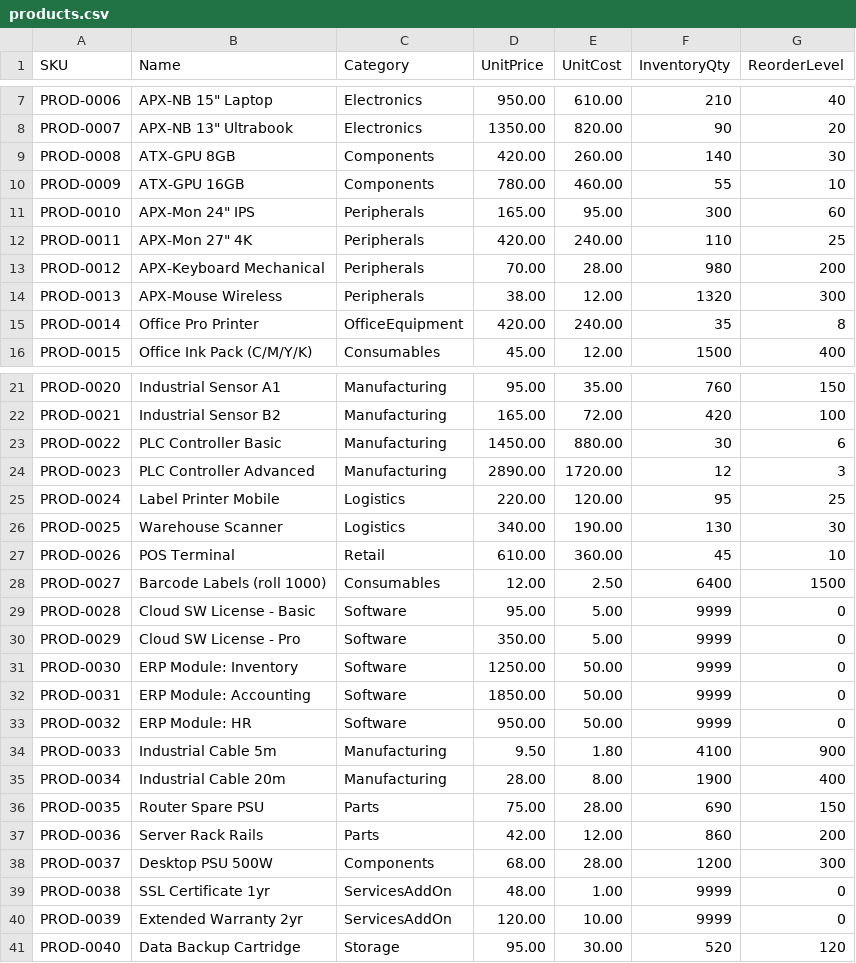
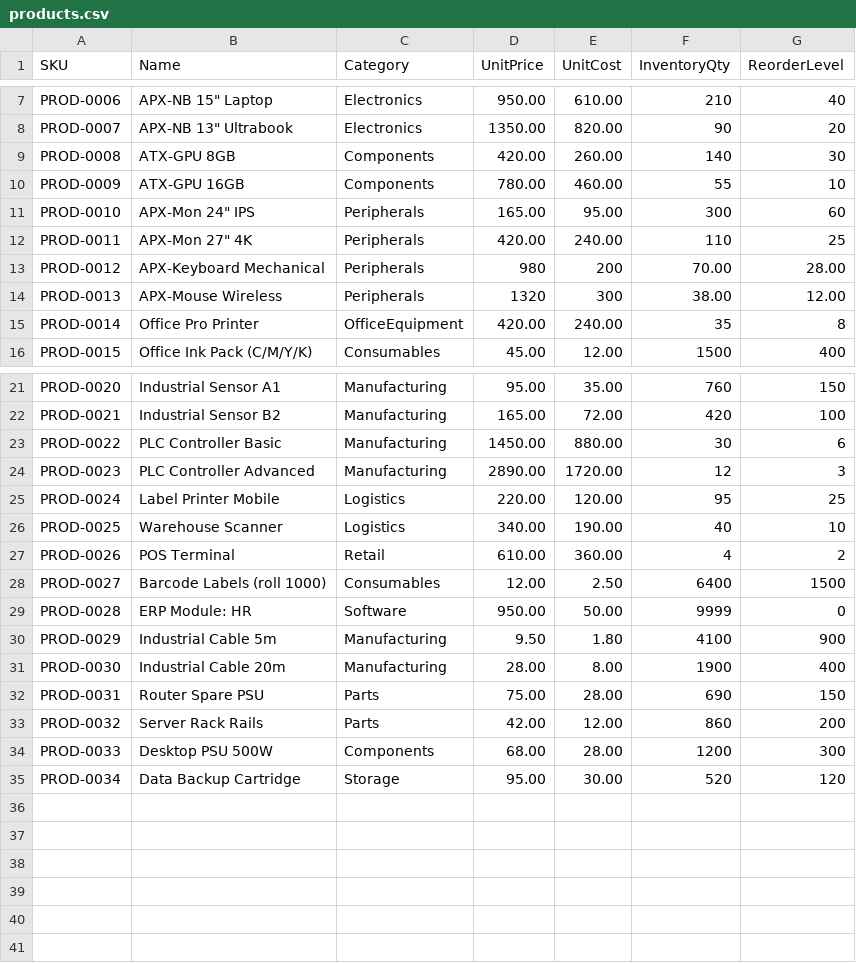
Before and after one commit to Mainali1/The-Planning-Bord, a CSV file: seed/products.csv, drawn as a sheet; only a part is shown, gaps mark what is left out.

Commit message:
feat: add demo data seeding and improve UI styling
- Add CSV-based seeding for services, clients, employees, and products with proper data validation
- Improve tasks UI with better visual design, status toggles, and priority indicators
- Fix Windows UNC path handling for embedded PostgreSQL setup
- Update data models to make service_code optional and typical_duration a string
- Correct seed data formatting and remove duplicate entries
- Add Tailwind utility classes for enhanced styling

```diff
--- a/seed/products.csv
+++ b/seed/products.csv
@@ -12,4 +12,4 @@ PROD-0010,APX-Mon 24" IPS,Peripherals,165.00,95.00,300,60
 PROD-0011,APX-Mon 27" 4K,Peripherals,420.00,240.00,110,25
-PROD-0012,APX-Keyboard Mechanical,Peripherals,70.00,28.00,980,200
-PROD-0013,APX-Mouse Wireless,Peripherals,38.00,12.00,1320,300
+PROD-0012,APX-Keyboard Mechanical,Peripherals,980,200,70.00,28.00
+PROD-0013,APX-Mouse Wireless,Peripherals,1320,300,38.00,12.00
 PROD-0014,Office Pro Printer,OfficeEquipment,420.00,240.00,35,8
@@ -25,17 +25,11 @@ PROD-0023,PLC Controller Advanced,Manufacturing,2890.00,1720.00,12,3
 PROD-0024,Label Printer Mobile,Logistics,220.00,120.00,95,25
-PROD-0025,Warehouse Scanner,Logistics,340.00,190.00,130,30
-PROD-0026,POS Terminal, Retail,610.00,360.00,45,10
+PROD-0025,Warehouse Scanner,Logistics,340.00,190.00,40,10
+PROD-0026,POS Terminal, Retail,610.00,360.00,4,2
 PROD-0027,Barcode Labels (roll 1000),Consumables,12.00,2.50,6400,1500
-PROD-0028,Cloud SW License - Basic,Software,95.00,5.00,9999,0
-PROD-0029,Cloud SW License - Pro,Software,350.00,5.00,9999,0
-PROD-0030,ERP Module: Inventory,Software,1250.00,50.00,9999,0
-PROD-0031,ERP Module: Accounting,Software,1850.00,50.00,9999,0
-PROD-0032,ERP Module: HR,Software,950.00,50.00,9999,0
-PROD-0033,Industrial Cable 5m,Manufacturing,9.50,1.80,4100,900
-PROD-0034,Industrial Cable 20m,Manufacturing,28.00,8.00,1900,400
-PROD-0035,Router Spare PSU,Parts,75.00,28.00,690,150
-PROD-0036,Server Rack Rails,Parts,42.00,12.00,860,200
-PROD-0037,Desktop PSU 500W,Components,68.00,28.00,1200,300
-PROD-0038,SSL Certificate 1yr,ServicesAddOn,48.00,1.00,9999,0
-PROD-0039,Extended Warranty 2yr,ServicesAddOn,120.00,10.00,9999,0
-PROD-0040,Data Backup Cartridge,Storage,95.00,30.00,520,120
+PROD-0028,ERP Module: HR,Software,950.00,50.00,9999,0
+PROD-0029,Industrial Cable 5m,Manufacturing,9.50,1.80,4100,900
+PROD-0030,Industrial Cable 20m,Manufacturing,28.00,8.00,1900,400
+PROD-0031,Router Spare PSU,Parts,75.00,28.00,690,150
+PROD-0032,Server Rack Rails,Parts,42.00,12.00,860,200
+PROD-0033,Desktop PSU 500W,Components,68.00,28.00,1200,300
+PROD-0034,Data Backup Cartridge,Storage,95.00,30.00,520,120
```
Also changed, not shown: seed/employees.csv, 5 other files.
